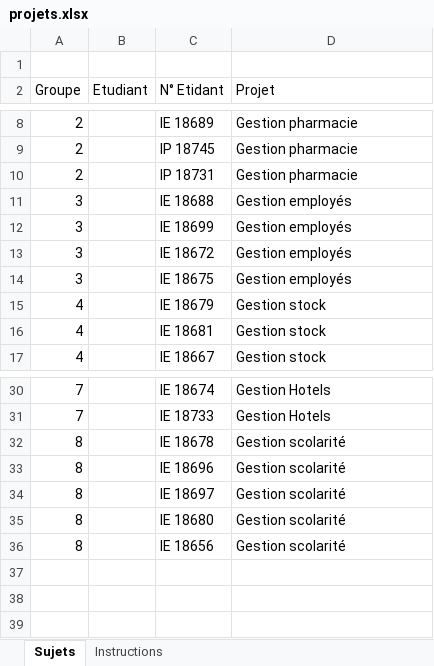
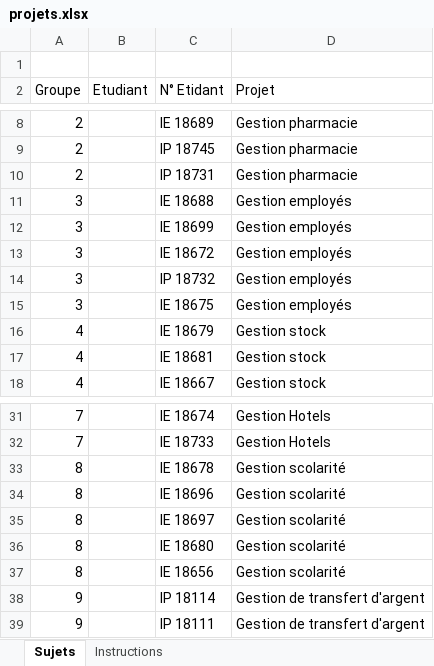
Before and after one commit to sidielmoctar/iscae_m1, an Excel workbook: groupe_projet/projets.xlsx, sheet Sujets, drawn as a sheet; only a part is shown, gaps mark what is left out; values as stored, in another font and other column widths than the file's, no borders; table styles not drawn; the diff names each change by its address in the sheet, - before the commit and + after, or states it on an @@ line.

Commit message:
terminer les actions rest pour etudiant

```diff
--- a/groupe_projet/projets.xlsx (sheet Sujets)
+++ b/groupe_projet/projets.xlsx (sheet Sujets)
+row 14: 3 |  | IP 18732 | Gestion employés
+row 38: 9 |  | IP 18114 | Gestion de transfert d'argent
+row 39: 9 |  | IP 18111 | Gestion de transfert d'argent
```
Also changed, not shown: 3 other files.
